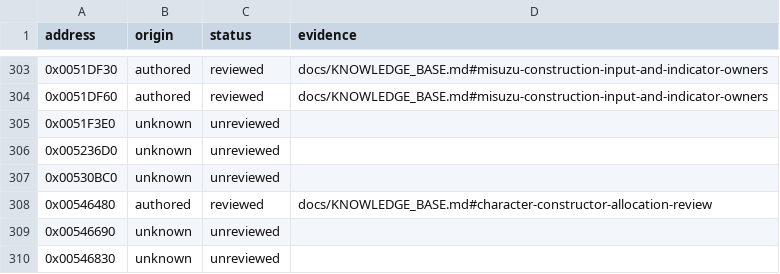
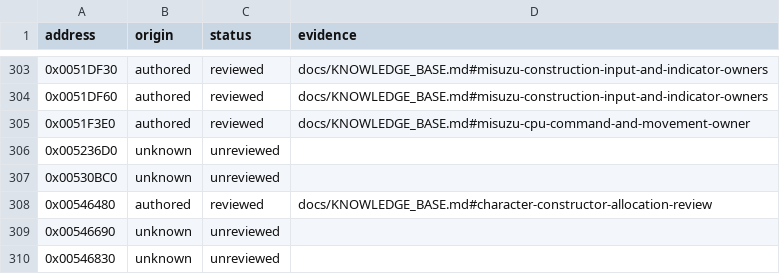
Before and after one commit to N0zoM1z0/Eternal-Fighter-Zero, a CSV file: config/function-origins.csv, drawn as a sheet; only a part is shown, gaps mark what is left out.

```diff
--- a/config/function-origins.csv
+++ b/config/function-origins.csv
@@ -304,3 +304,3 @@ address,origin,status,evidence
 0x0051DF60,authored,reviewed,docs/KNOWLEDGE_BASE.md#misuzu-construction-input-and-indicator-owners
-0x0051F3E0,unknown,unreviewed,
+0x0051F3E0,authored,reviewed,docs/KNOWLEDGE_BASE.md#misuzu-cpu-command-and-movement-owner
 0x005236D0,unknown,unreviewed,
```
Also changed, not shown: config/function-boundaries.csv, config/implemented.csv, 8 other files.
